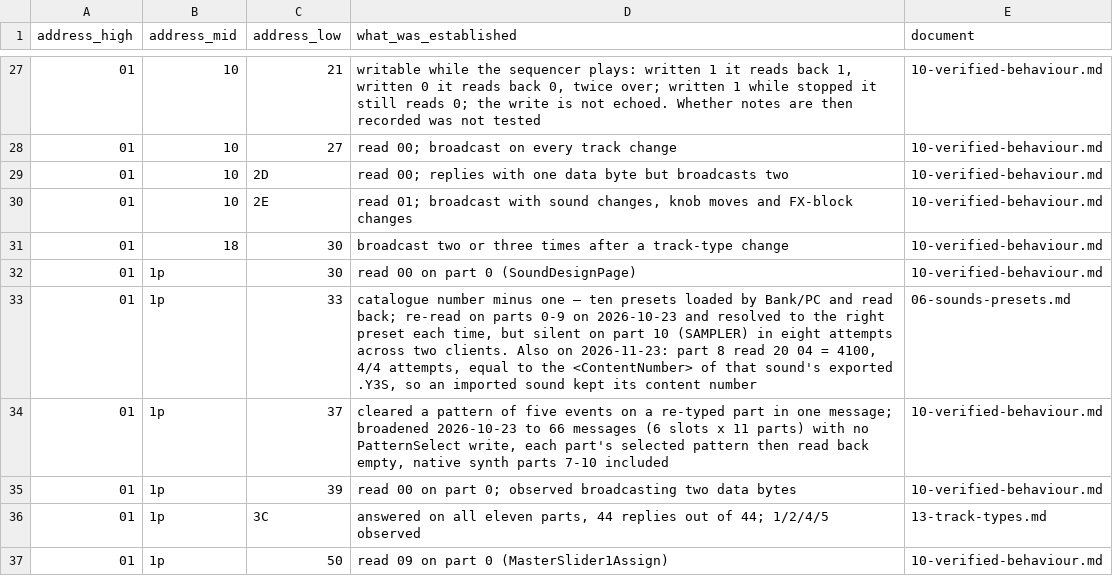
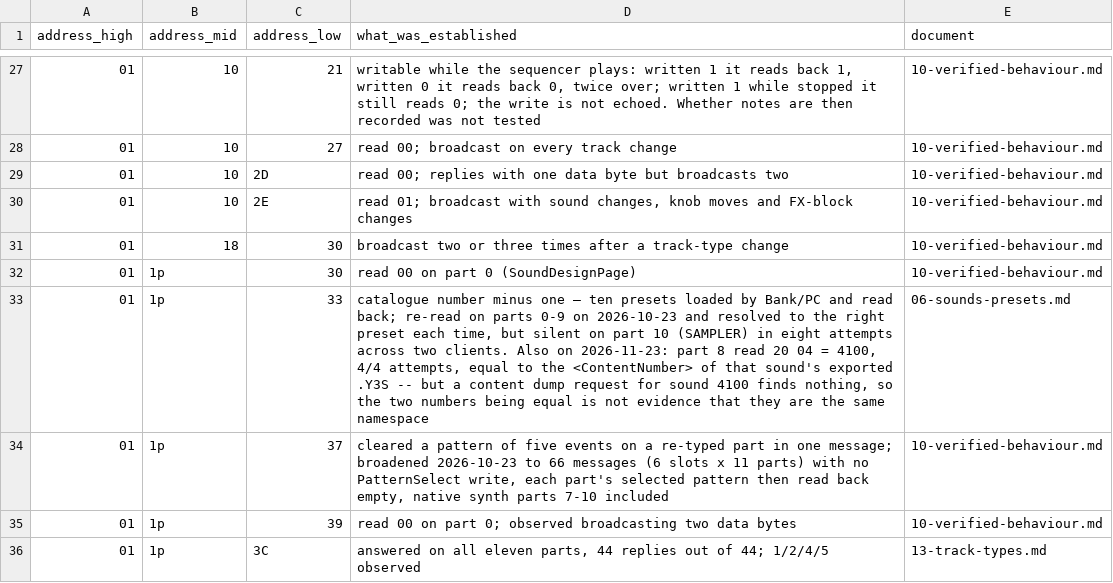
Before and after one commit to jaeggerr/seqtrak-docs, a CSV file: data/hardware-verified.csv, drawn as a sheet; only a part is shown, gaps mark what is left out; the shorter side is filled out with more unchanged rows.

Commit message:
A refusal names what it refuses, and CurrentSound is not a content number
Asking for a sound and an element instead of a waveform turned up three
things. A dump header is echoed back carrying the request's own address, and
its four payload bytes separate 'a transfer follows' (00 01 00 00 plus counts)
from 'nothing to send' (00 00 00 00, byte count 8).

A refusal carries the address it is refusing, and it can be 01 21 00 -- the
host's own acknowledgement, not the request. A client must read that field
before blaming its request.

And it walks back a claim from earlier today: 01 18 33 reading 4100 equals the
exported .Y3S's ContentNumber, but a content dump request for sound 4100
returns the empty header, so the equality is not evidence that CurrentSound
and a content number share a namespace. The waveform answered at the number
its own XML declared and delivered every byte; sounds did not. Left open.

```diff
--- a/data/hardware-verified.csv
+++ b/data/hardware-verified.csv
@@ -32,3 +32,3 @@ address_high,address_mid,address_low,what_was_established,document
 01,1p,30,read 00 on part 0 (SoundDesignPage),10-verified-behaviour.md
-01,1p,33,"catalogue number minus one — ten presets loaded by Bank/PC and read back; re-read on parts 0-9 on 2026-10-23 and resolved to the right preset each time, but silent on part 10 (SAMPLER) in eight attempts across two clients. Also on 2026-11-23: part 8 read 20 04 = 4100, 4/4 attempts, equal to the <ContentNumber> of that sound's exported .Y3S, so an imported sound kept its content number",06-sounds-presets.md
+01,1p,33,"catalogue number minus one — ten presets loaded by Bank/PC and read back; re-read on parts 0-9 on 2026-10-23 and resolved to the right preset each time, but silent on part 10 (SAMPLER) in eight attempts across two clients. Also on 2026-11-23: part 8 read 20 04 = 4100, 4/4 attempts, equal to the <ContentNumber> of that sound's exported .Y3S -- but a content dump request for sound 4100 finds nothing, so the two numbers being equal is not evidence that they are the same namespace",06-sounds-presets.md
 01,1p,37,"cleared a pattern of five events on a re-typed part in one message; broadened 2026-10-23 to 66 messages (6 slots x 11 parts) with no PatternSelect write, each part's selected pattern then read back empty, native synth parts 7-10 included",10-verified-behaviour.md
```
Also changed, not shown: data/parameters.csv, 2 other files.
